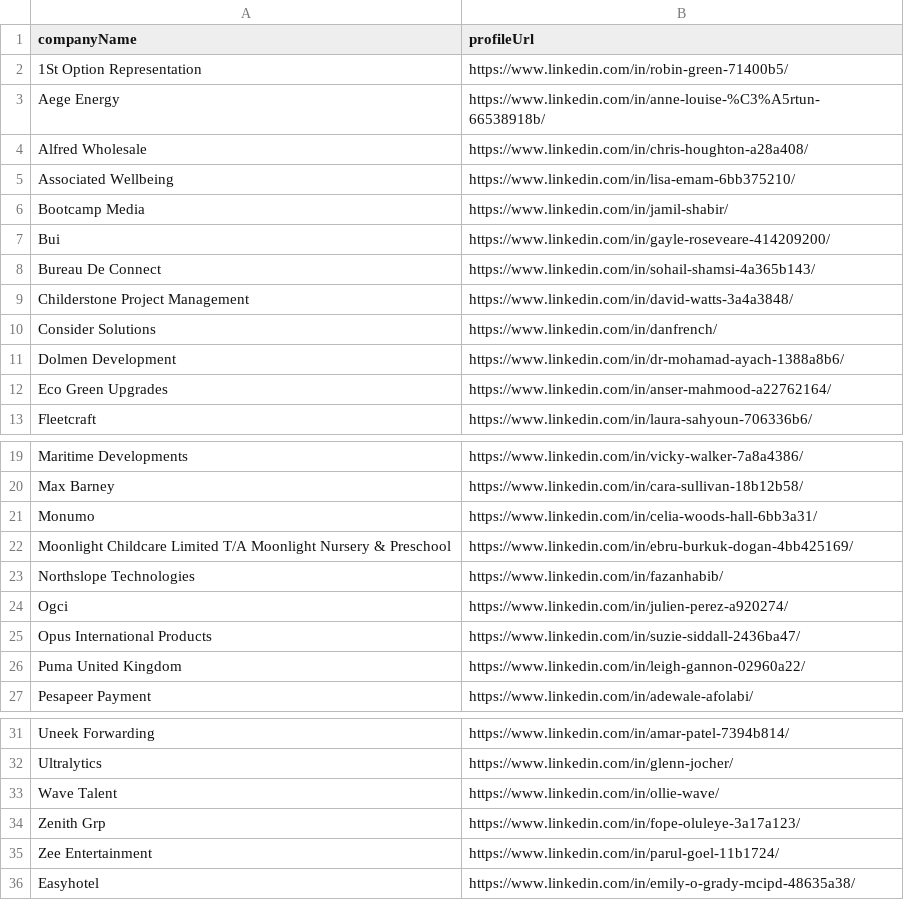
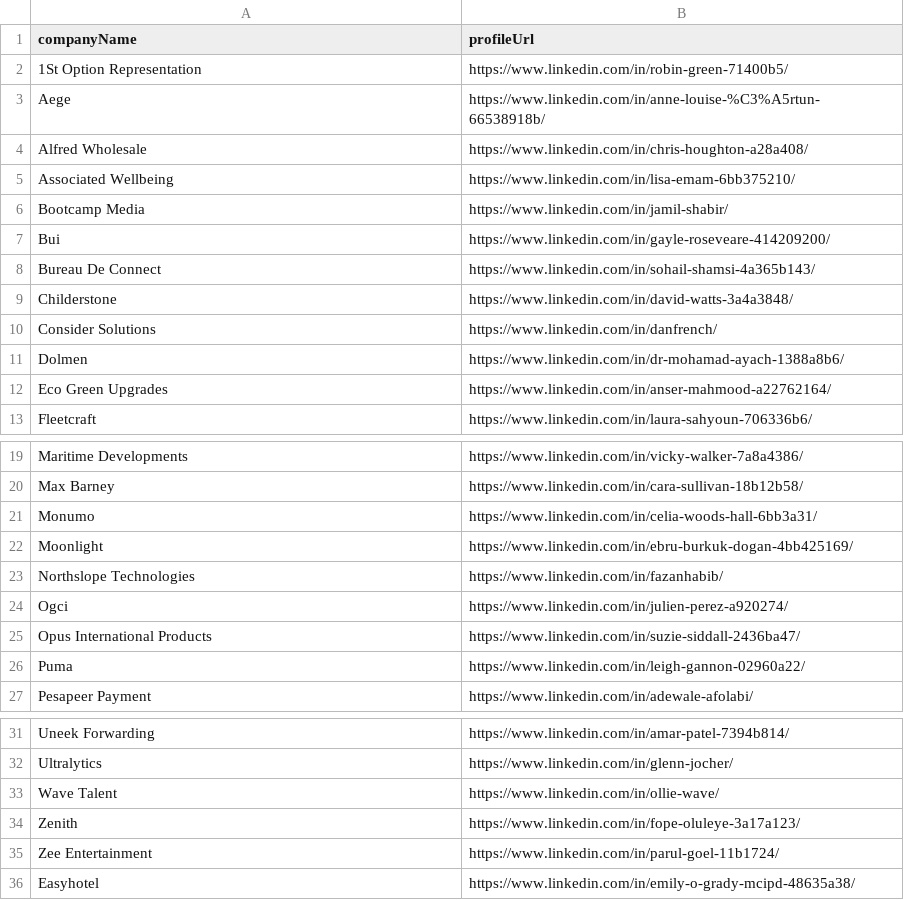
Before and after one commit to imminova/public-access-data, a CSV file: people-list.csv, drawn as a sheet; only a part is shown, gaps mark what is left out.

Commit message:
Update people-list.csv

```diff
--- a/people-list.csv
+++ b/people-list.csv
@@ -2,3 +2,3 @@ companyName,profileUrl
 1St Option Representation,https://www.linkedin.com/in/robin-green-71400b5/
-Aege Energy,https://www.linkedin.com/in/anne-louise-%C3%A5rtun-66538918b/
+Aege,https://www.linkedin.com/in/anne-louise-%C3%A5rtun-66538918b/
 Alfred Wholesale,https://www.linkedin.com/in/chris-houghton-a28a408/
@@ -8,5 +8,5 @@ Bui,https://www.linkedin.com/in/gayle-roseveare-414209200/
 Bureau De Connect,https://www.linkedin.com/in/sohail-shamsi-4a365b143/
-Childerstone Project Management,https://www.linkedin.com/in/david-watts-3a4a3848/
+Childerstone,https://www.linkedin.com/in/david-watts-3a4a3848/
 Consider Solutions,https://www.linkedin.com/in/danfrench/
-Dolmen Development,https://www.linkedin.com/in/dr-mohamad-ayach-1388a8b6/
+Dolmen,https://www.linkedin.com/in/dr-mohamad-ayach-1388a8b6/
 Eco Green Upgrades,https://www.linkedin.com/in/anser-mahmood-a22762164/
@@ -21,3 +21,3 @@ Max Barney,https://www.linkedin.com/in/cara-sullivan-18b12b58/
 Monumo,https://www.linkedin.com/in/celia-woods-hall-6bb3a31/
-Moonlight Childcare Limited T/A Moonlight Nursery & Preschool,https://www.linkedin.com/in/ebru-burkuk-dogan-4bb425169/
+Moonlight,https://www.linkedin.com/in/ebru-burkuk-dogan-4bb425169/
 Northslope Technologies,https://www.linkedin.com/in/fazanhabib/
@@ -25,3 +25,3 @@ Ogci,https://www.linkedin.com/in/julien-perez-a920274/
 Opus International Products,https://www.linkedin.com/in/suzie-siddall-2436ba47/
-Puma United Kingdom,https://www.linkedin.com/in/leigh-gannon-02960a22/
+Puma,https://www.linkedin.com/in/leigh-gannon-02960a22/
 Pesapeer Payment,https://www.linkedin.com/in/adewale-afolabi/
@@ -33,3 +33,3 @@ Ultralytics,https://www.linkedin.com/in/glenn-jocher/
 Wave Talent,https://www.linkedin.com/in/ollie-wave/
-Zenith Grp,https://www.linkedin.com/in/fope-oluleye-3a17a123/
+Zenith,https://www.linkedin.com/in/fope-oluleye-3a17a123/
 Zee Entertainment,https://www.linkedin.com/in/parul-goel-11b1724/
```
